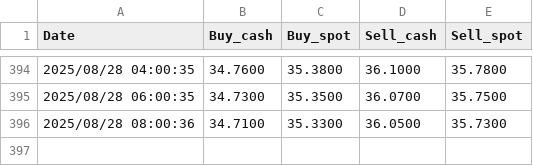
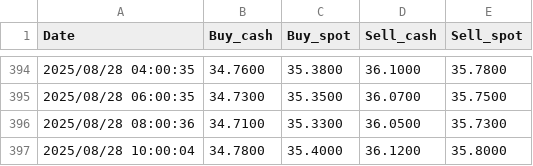
Before and after one commit to sdfgh5343/Daily-News-Update, a CSV file: Data/history/EUR.csv, drawn as a sheet; only a part is shown, gaps mark what is left out; the diff names each change by its address in the sheet, - before the commit and + after, or states it on an @@ line.

```diff
--- a/Data/history/EUR.csv
+++ b/Data/history/EUR.csv
+row 397: 2025/08/28 10:00:04 | 34.7800 | 35.4000 | 36.1200 | 35.8000
```
Also changed, not shown: Data/history/CNY.csv, Data/history/JPY.csv, 12 other files.
